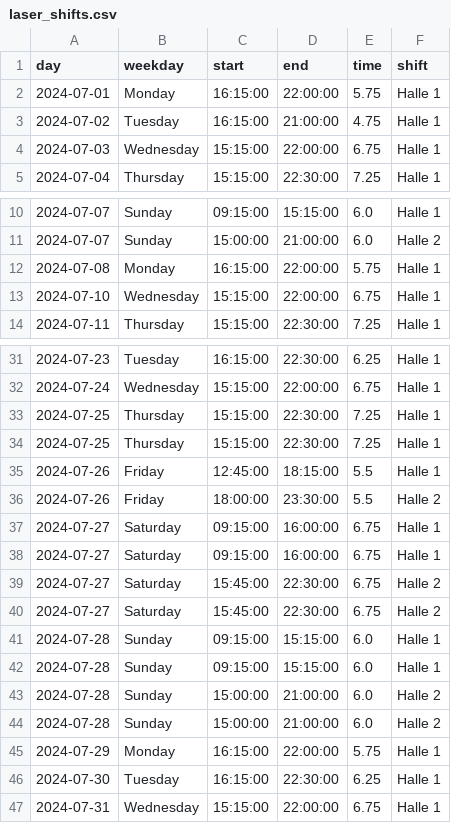
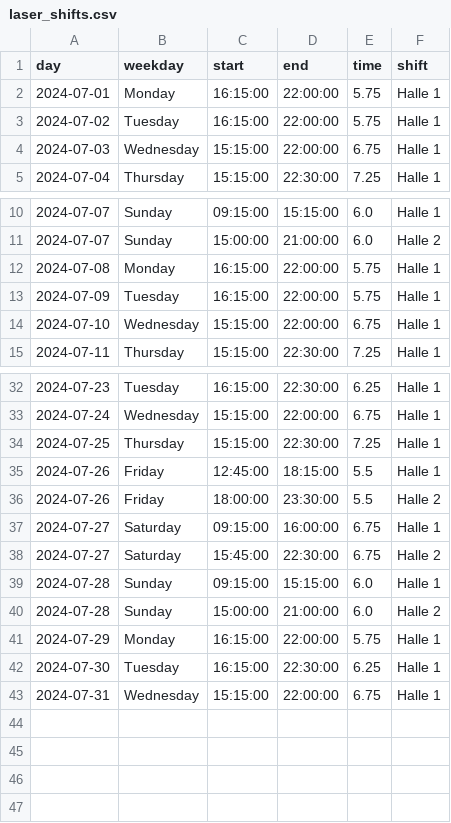
Before and after one commit to jhFabric/UltimateShiftPlanner, a CSV file: tmp/laser_shifts.csv, drawn as a sheet; only a part is shown, gaps mark what is left out.

```diff
--- a/tmp/laser_shifts.csv
+++ b/tmp/laser_shifts.csv
@@ -2,3 +2,3 @@ day,weekday,start,end,time,shift
 2024-07-01,Monday,16:15:00,22:00:00,5.75,Halle 1
-2024-07-02,Tuesday,16:15:00,21:00:00,4.75,Halle 1
+2024-07-02,Tuesday,16:15:00,22:00:00,5.75,Halle 1
 2024-07-03,Wednesday,15:15:00,22:00:00,6.75,Halle 1
@@ -12,2 +12,3 @@ day,weekday,start,end,time,shift
 2024-07-08,Monday,16:15:00,22:00:00,5.75,Halle 1
+2024-07-09,Tuesday,16:15:00,22:00:00,5.75,Halle 1
 2024-07-10,Wednesday,15:15:00,22:00:00,6.75,Halle 1
@@ -33,3 +34,2 @@ day,weekday,start,end,time,shift
 2024-07-25,Thursday,15:15:00,22:30:00,7.25,Halle 1
-2024-07-25,Thursday,15:15:00,22:30:00,7.25,Halle 1
 2024-07-26,Friday,12:45:00,18:15:00,5.5,Halle 1
@@ -37,8 +37,4 @@ day,weekday,start,end,time,shift
 2024-07-27,Saturday,09:15:00,16:00:00,6.75,Halle 1
-2024-07-27,Saturday,09:15:00,16:00:00,6.75,Halle 1
-2024-07-27,Saturday,15:45:00,22:30:00,6.75,Halle 2
 2024-07-27,Saturday,15:45:00,22:30:00,6.75,Halle 2
 2024-07-28,Sunday,09:15:00,15:15:00,6.0,Halle 1
-2024-07-28,Sunday,09:15:00,15:15:00,6.0,Halle 1
-2024-07-28,Sunday,15:00:00,21:00:00,6.0,Halle 2
 2024-07-28,Sunday,15:00:00,21:00:00,6.0,Halle 2
```
Also changed, not shown: output/free_employees.csv, output/holo_july.csv, 3 other files.
